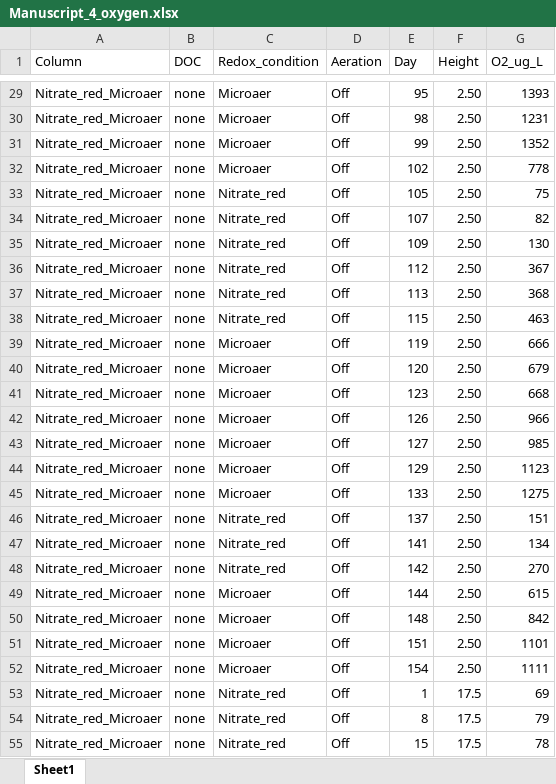
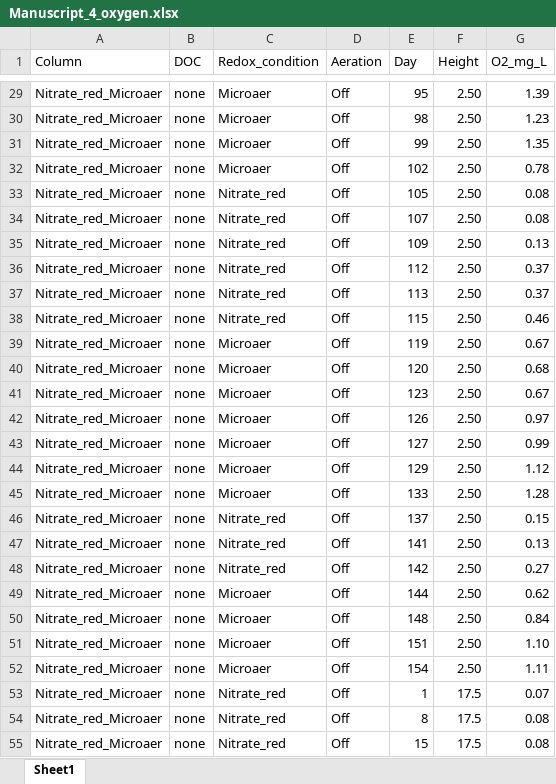
Before and after one commit to rbranco01/amendment_micropollutant_biodegradation_aquifer, an Excel workbook: input_data/Manuscript_4_oxygen.xlsx, sheet Sheet1, drawn as a sheet; only a part is shown, gaps mark what is left out; values as stored, in another font and other column widths than the file's, no borders; the diff covers the shown part only; the diff names each change by its address in the sheet, - before the commit and + after, or states it on an @@ line.

```diff
--- a/input_data/Manuscript_4_oxygen.xlsx (sheet Sheet1)
+++ b/input_data/Manuscript_4_oxygen.xlsx (sheet Sheet1)
-G1: O2_ug_L
+G1: O2_mg_L
-G29 (O2_mg_L): 1393
+G29 (O2_mg_L): 1.39
-G30 (O2_mg_L): 1231
+G30 (O2_mg_L): 1.23
-G31 (O2_mg_L): 1352
+G31 (O2_mg_L): 1.35
-G32 (O2_mg_L): 778
+G32 (O2_mg_L): 0.78
-G33 (O2_mg_L): 75
+G33 (O2_mg_L): 0.08
-G34 (O2_mg_L): 82
+G34 (O2_mg_L): 0.08
-G35 (O2_mg_L): 130
+G35 (O2_mg_L): 0.13
-G36 (O2_mg_L): 367
+G36 (O2_mg_L): 0.37
-G37 (O2_mg_L): 368
+G37 (O2_mg_L): 0.37
-G38 (O2_mg_L): 463
+G38 (O2_mg_L): 0.46
-G39 (O2_mg_L): 666
+G39 (O2_mg_L): 0.67
-G40 (O2_mg_L): 679
+G40 (O2_mg_L): 0.68
-G41 (O2_mg_L): 668
+G41 (O2_mg_L): 0.67
-G42 (O2_mg_L): 966
+G42 (O2_mg_L): 0.97
-G43 (O2_mg_L): 985
+G43 (O2_mg_L): 0.99
-G44 (O2_mg_L): 1123
+G44 (O2_mg_L): 1.12
-G45 (O2_mg_L): 1275
+G45 (O2_mg_L): 1.28
-G46 (O2_mg_L): 151
+G46 (O2_mg_L): 0.15
-G47 (O2_mg_L): 134
+G47 (O2_mg_L): 0.13
-G48 (O2_mg_L): 270
+G48 (O2_mg_L): 0.27
-G49 (O2_mg_L): 615
+G49 (O2_mg_L): 0.62
-G50 (O2_mg_L): 842
+G50 (O2_mg_L): 0.84
-G51 (O2_mg_L): 1101
+G51 (O2_mg_L): 1.10
-G52 (O2_mg_L): 1111
+G52 (O2_mg_L): 1.11
-G53 (O2_mg_L): 69
+G53 (O2_mg_L): 0.07
-G54 (O2_mg_L): 79
+G54 (O2_mg_L): 0.08
-G55 (O2_mg_L): 78
+G55 (O2_mg_L): 0.08
```
Also changed, not shown: 1158 edited cells elsewhere in this sheet, input_data/Manuscript_4_data.xlsx, input_data/Manuscript_4_removal_efficiency.xlsx, 5 other files.
